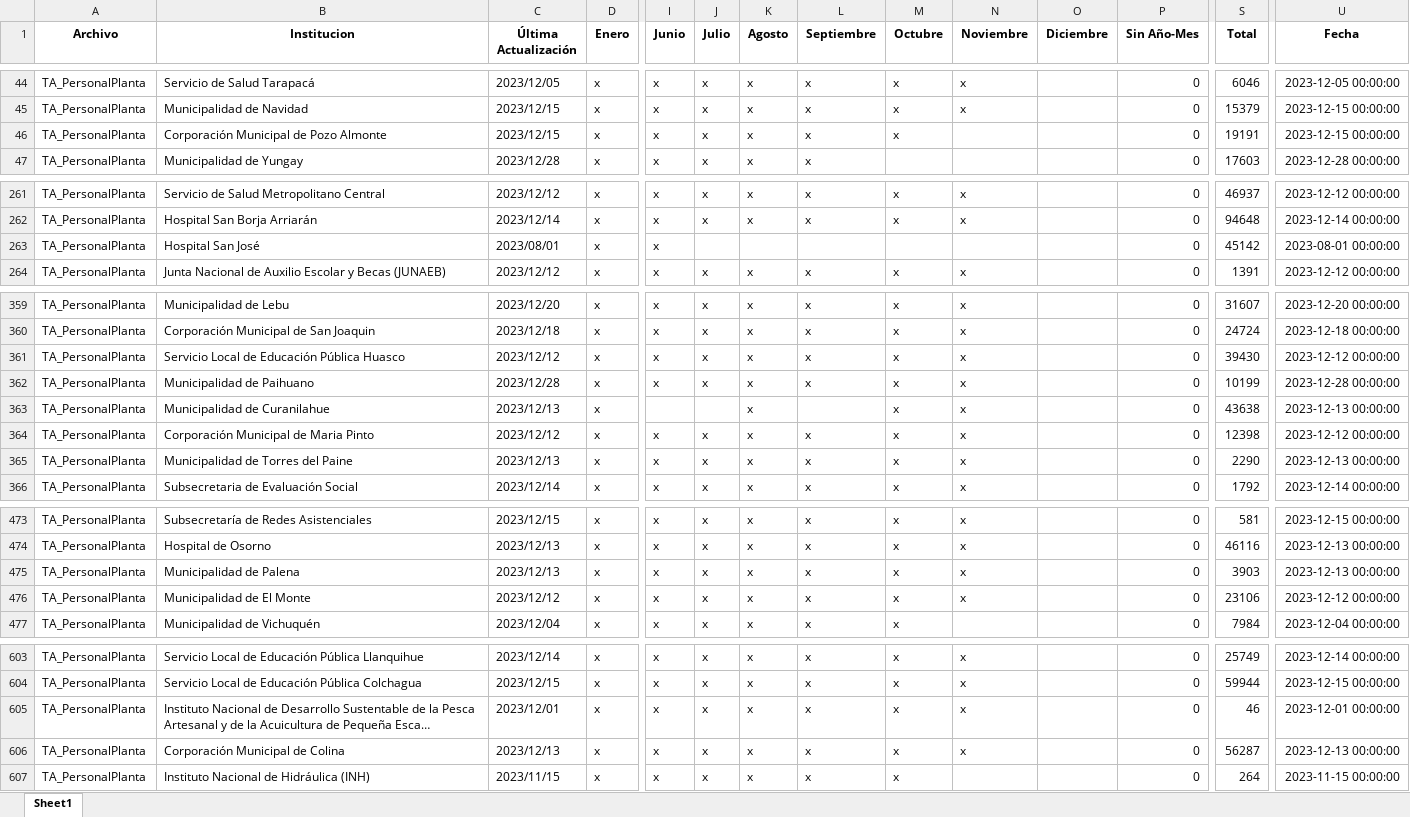
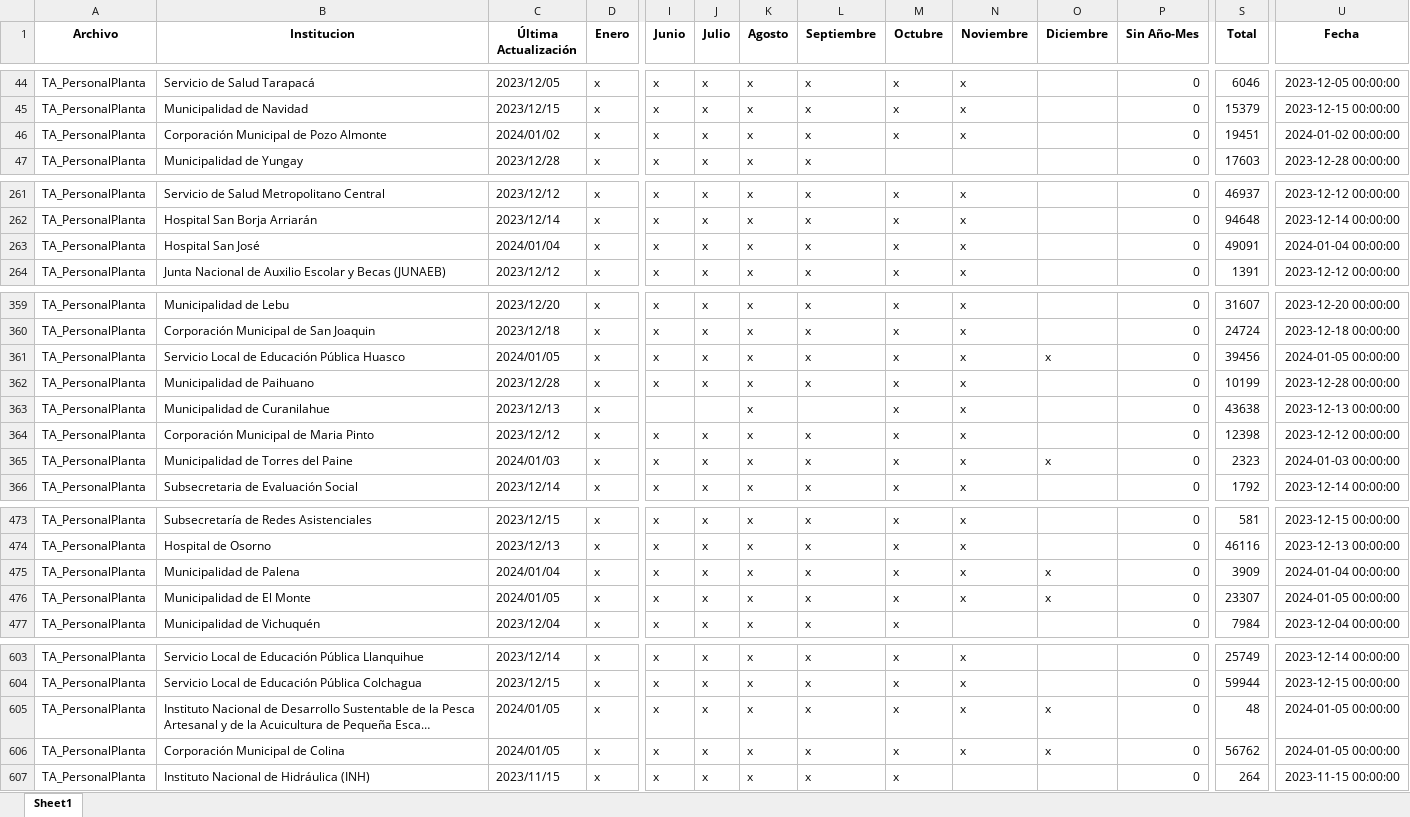
Before and after one commit to Sud-Austral/action_transparencia, an Excel workbook: consolidado2.xlsx, sheet Sheet1, drawn as a sheet; only a part is shown, gaps mark what is left out; long unchanged cells end in …; values as stored, in another font and other column widths than the file's, no borders; the diff covers the shown part only; the diff names each change by its address in the sheet, - before the commit and + after, or states it on an @@ line.

```diff
--- a/consolidado2.xlsx (sheet Sheet1)
+++ b/consolidado2.xlsx (sheet Sheet1)
-C46 (Última Actualización): 2023/12/15
+C46 (Última Actualización): 2024/01/02
-N46 (Noviembre): (empty)
+N46 (Noviembre): x
-S46 (Total): 19191
+S46 (Total): 19451
-U46 (Fecha): 2023-12-15 00:00:00
+U46 (Fecha): 2024-01-02 00:00:00
-C263 (Última Actualización): 2023/08/01
+C263 (Última Actualización): 2024/01/04
-J263 (Julio): (empty)
+J263 (Julio): x
-K263 (Agosto): (empty)
+K263 (Agosto): x
-L263 (Septiembre): (empty)
+L263 (Septiembre): x
-M263 (Octubre): (empty)
+M263 (Octubre): x
-N263 (Noviembre): (empty)
+N263 (Noviembre): x
-S263 (Total): 45142
+S263 (Total): 49091
-U263 (Fecha): 2023-08-01 00:00:00
+U263 (Fecha): 2024-01-04 00:00:00
-C361 (Última Actualización): 2023/12/12
+C361 (Última Actualización): 2024/01/05
-O361 (Diciembre): (empty)
+O361 (Diciembre): x
-S361 (Total): 39430
+S361 (Total): 39456
-U361 (Fecha): 2023-12-12 00:00:00
+U361 (Fecha): 2024-01-05 00:00:00
-C365 (Última Actualización): 2023/12/13
+C365 (Última Actualización): 2024/01/03
-O365 (Diciembre): (empty)
+O365 (Diciembre): x
-S365 (Total): 2290
+S365 (Total): 2323
-U365 (Fecha): 2023-12-13 00:00:00
+U365 (Fecha): 2024-01-03 00:00:00
-C475 (Última Actualización): 2023/12/13
+C475 (Última Actualización): 2024/01/04
-O475:O476 (Diciembre): (empty)
+O475:O476 (Diciembre): x
-S475 (Total): 3903
+S475 (Total): 3909
-U475 (Fecha): 2023-12-13 00:00:00
+U475 (Fecha): 2024-01-04 00:00:00
-C476 (Última Actualización): 2023/12/12
+C476 (Última Actualización): 2024/01/05
-S476 (Total): 23106
+S476 (Total): 23307
-U476 (Fecha): 2023-12-12 00:00:00
+U476 (Fecha): 2024-01-05 00:00:00
-C605 (Última Actualización): 2023/12/01
+C605 (Última Actualización): 2024/01/05
-O605:O606 (Diciembre): (empty)
+O605:O606 (Diciembre): x
-S605 (Total): 46
+S605 (Total): 48
-U605 (Fecha): 2023-12-01 00:00:00
+U605 (Fecha): 2024-01-05 00:00:00
-C606 (Última Actualización): 2023/12/13
+C606 (Última Actualización): 2024/01/05
-S606 (Total): 56287
+S606 (Total): 56762
-U606 (Fecha): 2023-12-13 00:00:00
+U606 (Fecha): 2024-01-05 00:00:00
```
Also changed, not shown: 162 edited cells elsewhere in this sheet.
